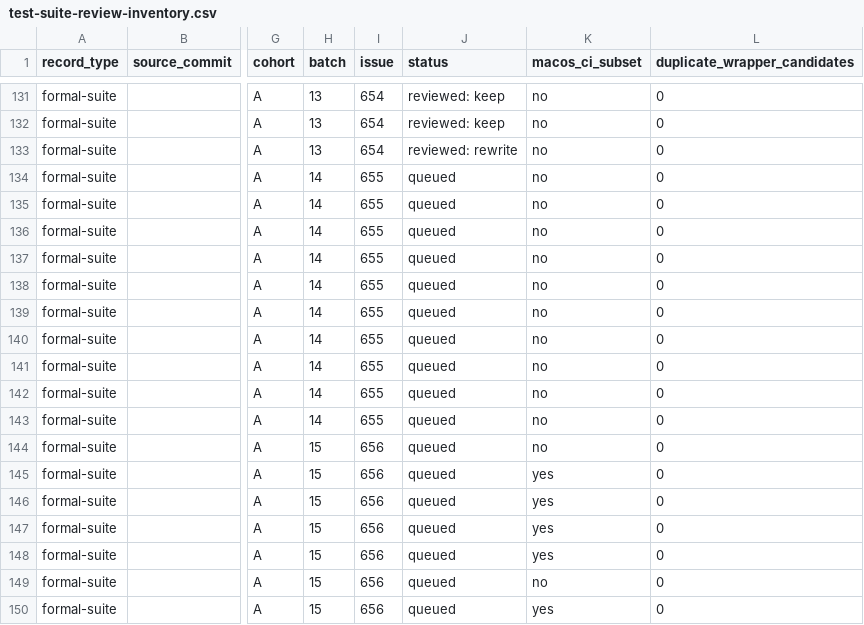
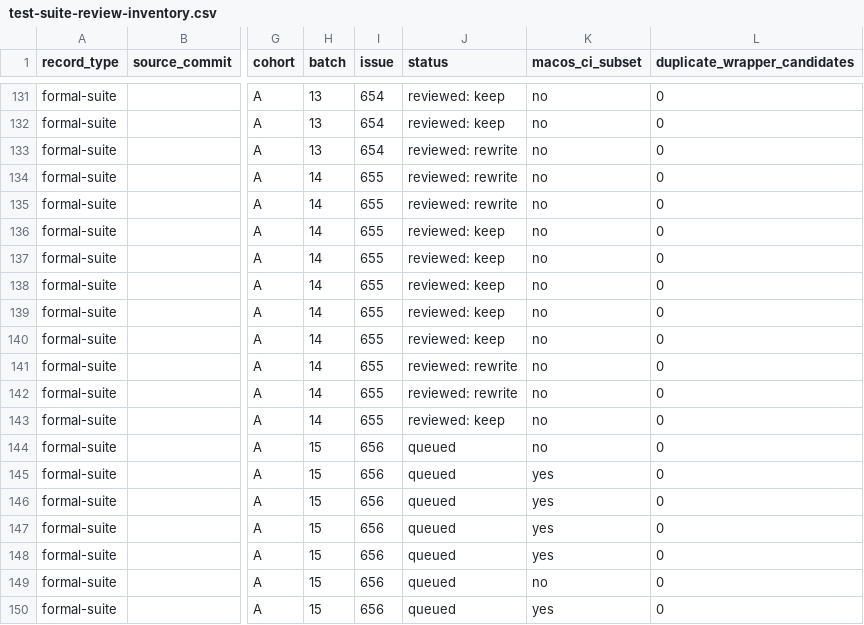
Before and after one commit to hmj1026/dhpk, a CSV file: docs/test-suite-review-inventory.csv, drawn as a sheet; only a part is shown, gaps mark what is left out; the diff names each change by its address in the sheet, - before the commit and + after, or states it on an @@ line.

Commit message:
test: strengthen cohort A batch 14 assertions

```diff
--- a/docs/test-suite-review-inventory.csv
+++ b/docs/test-suite-review-inventory.csv
-J134:J135 (status): queued
+J134:J135 (status): reviewed: rewrite
-J136:J140 (status): queued
+J136:J140 (status): reviewed: keep
-J141:J142 (status): queued
+J141:J142 (status): reviewed: rewrite
-J143 (status): queued
+J143 (status): reviewed: keep
```
Also changed, not shown: generated/claude-marketplace/package/docs/test-suite-review-inventory.csv, 7 other files.
